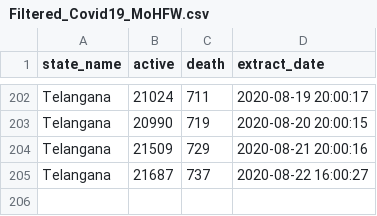
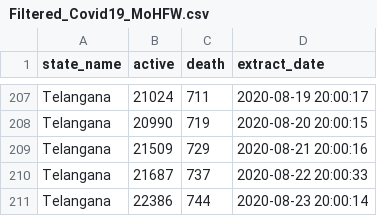
Before and after one commit to robinparriath/RPiWebsite, a CSV file: Datasets/Filtered_Covid19_MoHFW.csv, drawn as a sheet; only a part is shown, gaps mark what is left out; the diff covers the shown part only.

```diff
--- a/Datasets/Filtered_Covid19_MoHFW.csv
+++ b/Datasets/Filtered_Covid19_MoHFW.csv
@@ -204,2 +209,3 @@ Telangana,20990,719,2020-08-20 20:00:15
 Telangana,21509,729,2020-08-21 20:00:16
-Telangana,21687,737,2020-08-22 16:00:27
+Telangana,21687,737,2020-08-22 20:00:33
+Telangana,22386,744,2020-08-23 20:00:14
```
Also changed, not shown: 5 added rows and 5 edited cells elsewhere in this file, Datasets/Filtered_Covid19_OWiD.csv, Datasets/Final_Covid19_MoHFW.csv, 2 other files.
